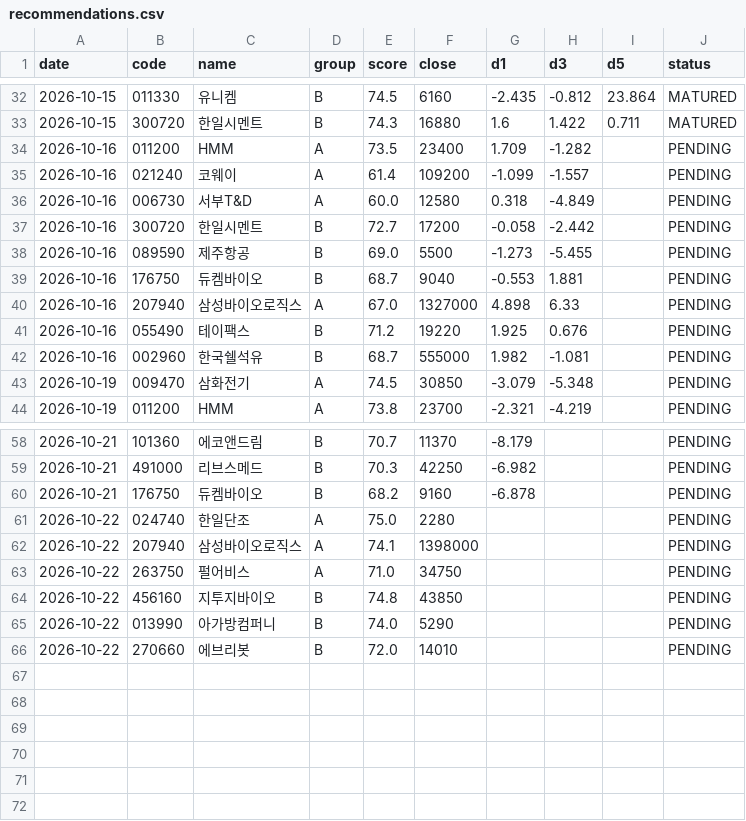
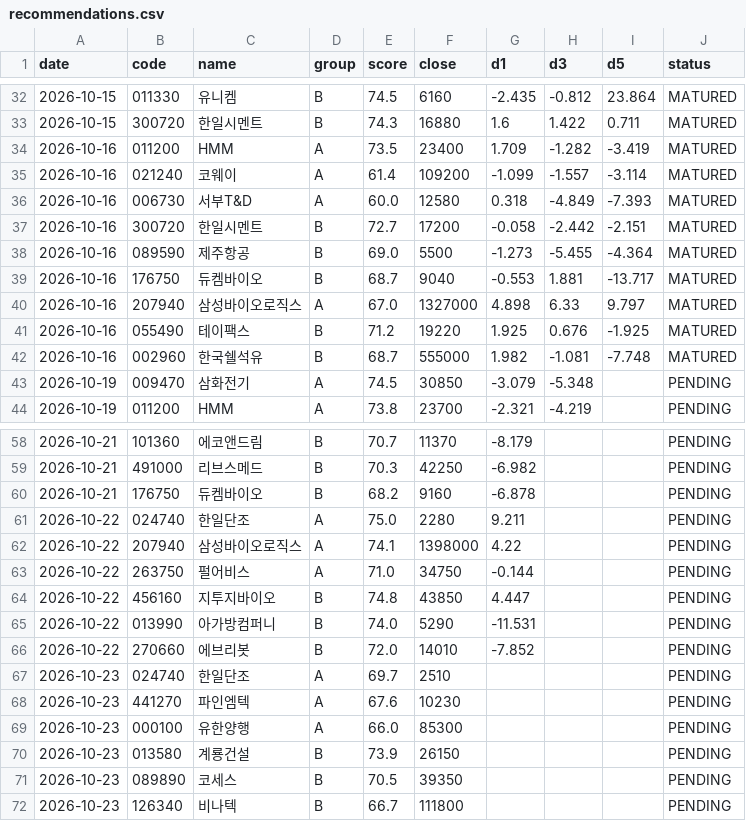
Before and after one commit to insuking/krx-prebreakout-radar, a CSV file: history/recommendations.csv, drawn as a sheet; only a part is shown, gaps mark what is left out; the diff covers the shown part only.

```diff
--- a/history/recommendations.csv
+++ b/history/recommendations.csv
@@ -33,11 +33,11 @@
 2026-10-15,300720,한일시멘트,B,74.3,16880,1.6,1.422,0.711,MATURED
-2026-10-16,011200,HMM,A,73.5,23400,1.709,-1.282,,PENDING
-2026-10-16,021240,코웨이,A,61.4,109200,-1.099,-1.557,,PENDING
-2026-10-16,006730,서부T&D,A,60.0,12580,0.318,-4.849,,PENDING
-2026-10-16,300720,한일시멘트,B,72.7,17200,-0.058,-2.442,,PENDING
-2026-10-16,089590,제주항공,B,69.0,5500,-1.273,-5.455,,PENDING
-2026-10-16,176750,듀켐바이오,B,68.7,9040,-0.553,1.881,,PENDING
-2026-10-16,207940,삼성바이오로직스,A,67.0,1327000,4.898,6.33,,PENDING
-2026-10-16,055490,테이팩스,B,71.2,19220,1.925,0.676,,PENDING
-2026-10-16,002960,한국쉘석유,B,68.7,555000,1.982,-1.081,,PENDING
+2026-10-16,011200,HMM,A,73.5,23400,1.709,-1.282,-3.419,MATURED
+2026-10-16,021240,코웨이,A,61.4,109200,-1.099,-1.557,-3.114,MATURED
+2026-10-16,006730,서부T&D,A,60.0,12580,0.318,-4.849,-7.393,MATURED
+2026-10-16,300720,한일시멘트,B,72.7,17200,-0.058,-2.442,-2.151,MATURED
+2026-10-16,089590,제주항공,B,69.0,5500,-1.273,-5.455,-4.364,MATURED
+2026-10-16,176750,듀켐바이오,B,68.7,9040,-0.553,1.881,-13.717,MATURED
+2026-10-16,207940,삼성바이오로직스,A,67.0,1327000,4.898,6.33,9.797,MATURED
+2026-10-16,055490,테이팩스,B,71.2,19220,1.925,0.676,-1.925,MATURED
+2026-10-16,002960,한국쉘석유,B,68.7,555000,1.982,-1.081,-7.748,MATURED
 2026-10-19,009470,삼화전기,A,74.5,30850,-3.079,-5.348,,PENDING
@@ -60,7 +60,13 @@
 2026-10-21,176750,듀켐바이오,B,68.2,9160,-6.878,,,PENDING
-2026-10-22,024740,한일단조,A,75.0,2280,,,,PENDING
-2026-10-22,207940,삼성바이오로직스,A,74.1,1398000,,,,PENDING
-2026-10-22,263750,펄어비스,A,71.0,34750,,,,PENDING
-2026-10-22,456160,지투지바이오,B,74.8,43850,,,,PENDING
-2026-10-22,013990,아가방컴퍼니,B,74.0,5290,,,,PENDING
-2026-10-22,270660,에브리봇,B,72.0,14010,,,,PENDING
+2026-10-22,024740,한일단조,A,75.0,2280,9.211,,,PENDING
+2026-10-22,207940,삼성바이오로직스,A,74.1,1398000,4.22,,,PENDING
+2026-10-22,263750,펄어비스,A,71.0,34750,-0.144,,,PENDING
+2026-10-22,456160,지투지바이오,B,74.8,43850,4.447,,,PENDING
+2026-10-22,013990,아가방컴퍼니,B,74.0,5290,-11.531,,,PENDING
+2026-10-22,270660,에브리봇,B,72.0,14010,-7.852,,,PENDING
+2026-10-23,024740,한일단조,A,69.7,2510,,,,PENDING
+2026-10-23,441270,파인엠텍,A,67.6,10230,,,,PENDING
+2026-10-23,000100,유한양행,A,66.0,85300,,,,PENDING
+2026-10-23,013580,계룡건설,B,73.9,26150,,,,PENDING
+2026-10-23,089890,코세스,B,70.5,39350,,,,PENDING
+2026-10-23,126340,비나텍,B,66.7,111800,,,,PENDING
```
Also changed, not shown: 6 edited cells elsewhere in this file.
